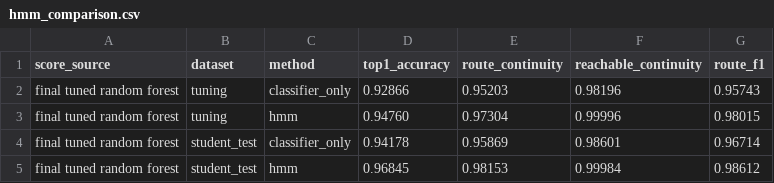
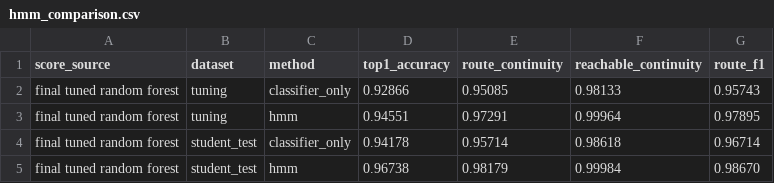
Before and after one commit to Shriram60/ML-Path_Snap-Map-Matching, a CSV file: hmm/outputs/hmm_comparison.csv, drawn as a sheet.

```diff
--- a/hmm/outputs/hmm_comparison.csv
+++ b/hmm/outputs/hmm_comparison.csv
@@ -1,5 +1,5 @@
 score_source,dataset,method,top1_accuracy,route_continuity,reachable_continuity,route_f1
-final tuned random forest,tuning,classifier_only,0.92866,0.95203,0.98196,0.95743
-final tuned random forest,tuning,hmm,0.94760,0.97304,0.99996,0.98015
-final tuned random forest,student_test,classifier_only,0.94178,0.95869,0.98601,0.96714
-final tuned random forest,student_test,hmm,0.96845,0.98153,0.99984,0.98612
+final tuned random forest,tuning,classifier_only,0.92866,0.95085,0.98133,0.95743
+final tuned random forest,tuning,hmm,0.94551,0.97291,0.99964,0.97895
+final tuned random forest,student_test,classifier_only,0.94178,0.95714,0.98618,0.96714
+final tuned random forest,student_test,hmm,0.96738,0.98179,0.99984,0.98670
```
Also changed, not shown: hmm/outputs/decoder_search.csv, hmm/outputs/student_test_by_trip.csv, 2 other files.
